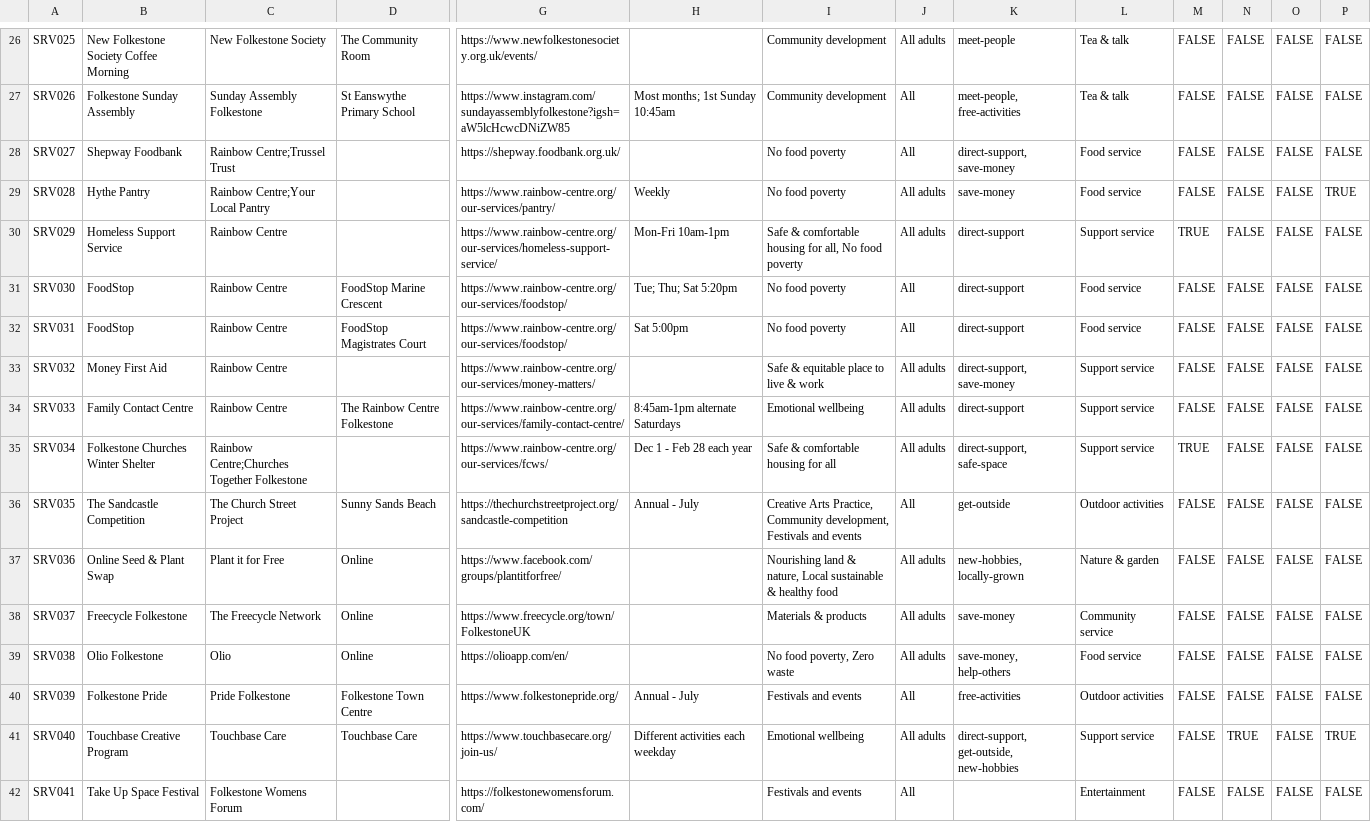
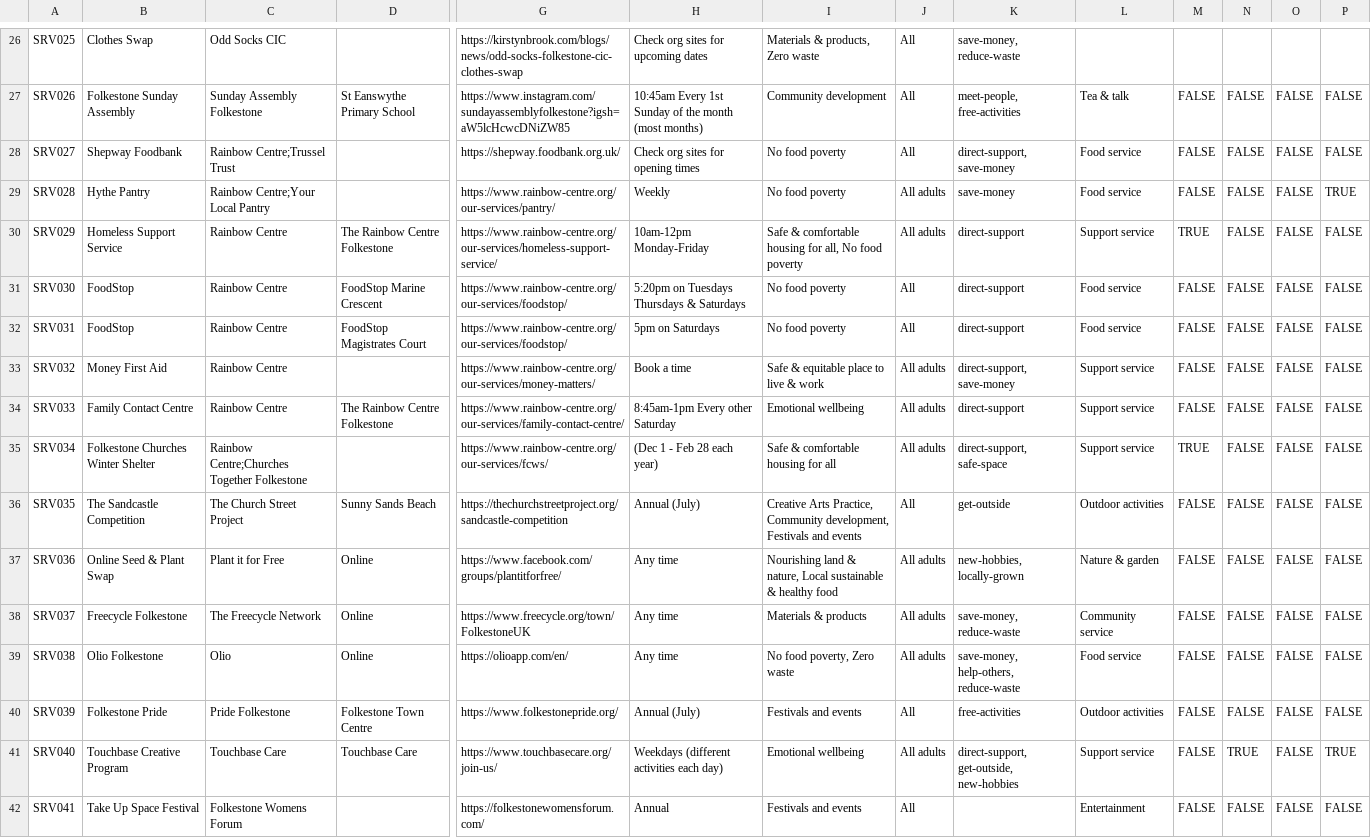
Before and after one commit to deelion/folkestone-hythe-community-directory, a CSV file: data/services.csv, drawn as a sheet; only a part is shown, gaps mark what is left out; the diff covers the shown part only; the diff names each change by its address in the sheet, - before the commit and + after, or states it on an @@ line.

```diff
--- a/data/services.csv
+++ b/data/services.csv
-B26: New Folkestone Society Coffee Morning
+B26: Clothes Swap
-C26: New Folkestone Society
+C26: Odd Socks CIC
-D26: The Community Room
+D26: (empty)
-G26: https://www.newfolkestonesociety.org.uk/events/
+G26: https://kirstynbrook.com/blogs/news/odd-socks-folkestone-cic-clothes-swap
-H26: (empty)
+H26: Check org sites for upcoming dates
-I26: Community development
+I26: Materials & products, Zero waste
-J26: All adults
+J26: All
-K26: meet-people
+K26: save-money, reduce-waste
-L26: Tea & talk
+L26: (empty)
-M26: FALSE
+M26: (empty)
-N26: FALSE
+N26: (empty)
-O26: FALSE
+O26: (empty)
-P26: FALSE
+P26: (empty)
-H27: Most months; 1st Sunday 10:45am
+H27: 10:45am Every 1st Sunday of the month (most months)
-H28: (empty)
+H28: Check org sites for opening times
-D30: (empty)
+D30: The Rainbow Centre Folkestone
-H30: Mon-Fri 10am-1pm
+H30: 10am-12pm Monday-Friday
-H31: Tue; Thu; Sat 5:20pm
+H31: 5:20pm on Tuesdays Thursdays & Saturdays
-H32: Sat 5:00pm
+H32: 5pm on Saturdays
-H33: (empty)
+H33: Book a time
-H34: 8:45am-1pm alternate Saturdays
+H34: 8:45am-1pm Every other Saturday
-H35: Dec 1 - Feb 28 each year
+H35: (Dec 1 - Feb 28 each year)
-H36: Annual - July
+H36: Annual (July)
-H37:H39: (empty)
+H37:H39: Any time
-K38: save-money
+K38: save-money, reduce-waste
-K39: save-money, help-others
+K39: save-money, help-others, reduce-waste
-H40: Annual - July
+H40: Annual (July)
-H41: Different activities each weekday
+H41: Weekdays (different activities each day)
-H42: (empty)
+H42: Annual
```
Also changed, not shown: 46 edited cells elsewhere in this file, data/organisations.csv, 9 other files.
